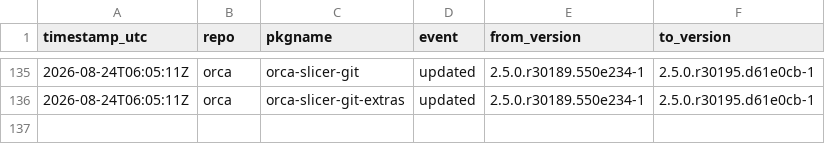
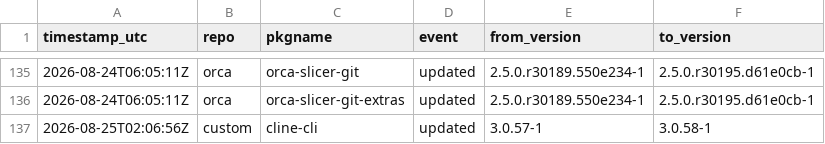
Before and after one commit to xerootg/xerootg.github.io, a CSV file: data/changes.csv, drawn as a sheet; only a part is shown, gaps mark what is left out; the diff names each change by its address in the sheet, - before the commit and + after, or states it on an @@ line.

```diff
--- a/data/changes.csv
+++ b/data/changes.csv
+row 137: 2026-08-25T02:06:56Z | custom | cline-cli | updated | 3.0.57-1 | 3.0.58-1
```
Also changed, not shown: data/packages.csv, 2 other files.
